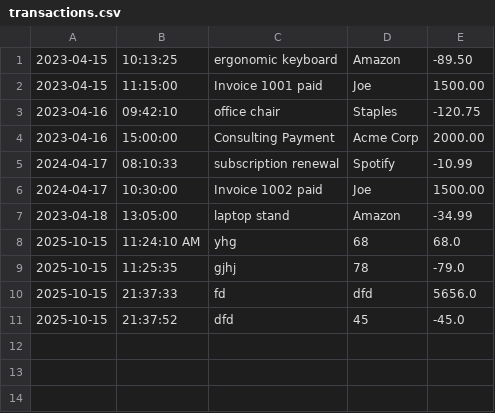
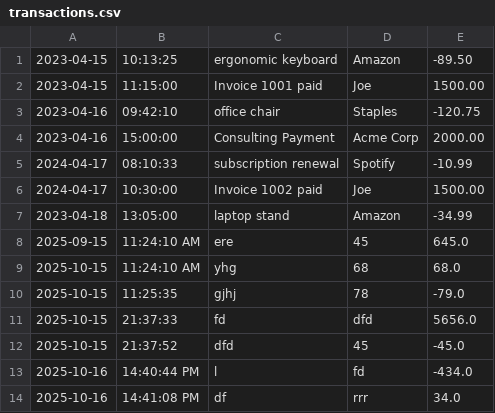
Before and after one commit to meron37/capstone-1, a CSV file: src/main/resources/transactions.csv, drawn as a sheet; the diff names each change by its address in the sheet, - before the commit and + after, or states it on an @@ line.

```diff
--- a/src/main/resources/transactions.csv
+++ b/src/main/resources/transactions.csv
+row 8: 2025-09-15 | 11:24:10 AM | ere | 45 | 645.0
+row 13: 2025-10-16 | 14:40:44 PM | l | fd | -434.0
+row 14: 2025-10-16 | 14:41:08 PM | df | rrr | 34.0
```
Also changed, not shown: 1 other file.
